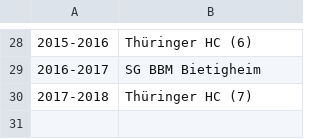
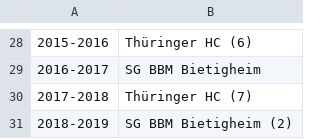
Before and after one commit to Lpasquer/PDLProject, a CSV file: inputdata/PDL3.csv, drawn as a sheet; only a part is shown, gaps mark what is left out; the diff names each change by its address in the sheet, - before the commit and + after, or states it on an @@ line.

```diff
--- a/inputdata/PDL3.csv
+++ b/inputdata/PDL3.csv
+row 31: 2018-2019 | SG BBM Bietigheim (2)
```
Also changed, not shown: inputdata/PDL6.csv, 3 other files.
